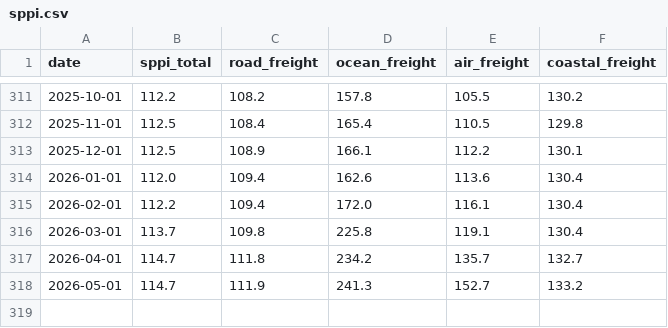
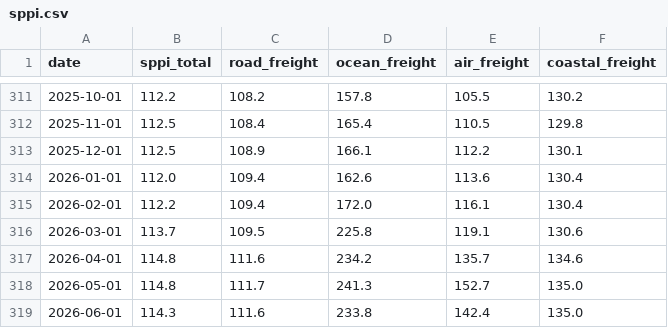
Before and after one commit to TAppy-1413/price-tracker, a CSV file: data/sppi.csv, drawn as a sheet; only a part is shown, gaps mark what is left out.

```diff
--- a/data/sppi.csv
+++ b/data/sppi.csv
@@ -315,4 +315,5 @@ date,sppi_total,road_freight,ocean_freight,air_freight,coastal_freight
 2026-02-01,112.2,109.4,172.0,116.1,130.4
-2026-03-01,113.7,109.8,225.8,119.1,130.4
-2026-04-01,114.7,111.8,234.2,135.7,132.7
-2026-05-01,114.7,111.9,241.3,152.7,133.2
+2026-03-01,113.7,109.5,225.8,119.1,130.6
+2026-04-01,114.8,111.6,234.2,135.7,134.6
+2026-05-01,114.8,111.7,241.3,152.7,135.0
+2026-06-01,114.3,111.6,233.8,142.4,135.0
```
Also changed, not shown: data/metals.csv, docs/data/metals.csv, 2 other files.
